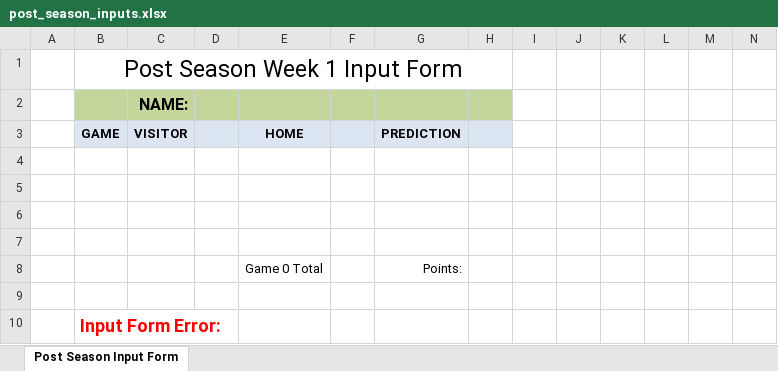
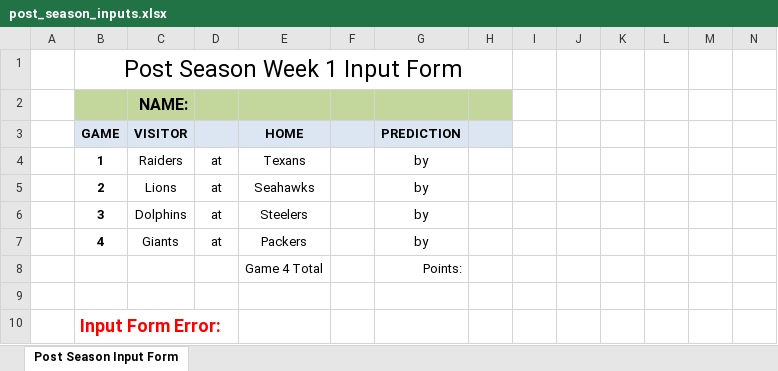
Before and after one commit to jlwebpages/fp, an Excel workbook: post_season_inputs.xlsx, sheet Post Season Input Form, drawn as a sheet; only a part is shown; values as stored, in another font and other column widths than the file's, no borders; rows hold the shown columns only; the diff names each change by its address in the sheet, - before the commit and + after, or states it on an @@ line.

```diff
--- a/post_season_inputs.xlsx (sheet Post Season Input Form)
+++ b/post_season_inputs.xlsx (sheet Post Season Input Form)
-row 4: (empty)
+row 4:  | 1 | Raiders | at | Texans |  | by
-row 5: (empty)
+row 5:  | 2 | Lions | at | Seahawks |  | by
-row 6: (empty)
+row 6:  | 3 | Dolphins | at | Steelers |  | by
-row 7: (empty)
+row 7:  | 4 | Giants | at | Packers |  | by
-E8 (HOME): Game 0 Total
+E8 (HOME): Game 4 Total
```
Also changed, not shown: hidden cells, regular_season_final.xlsx, 4 other files.
